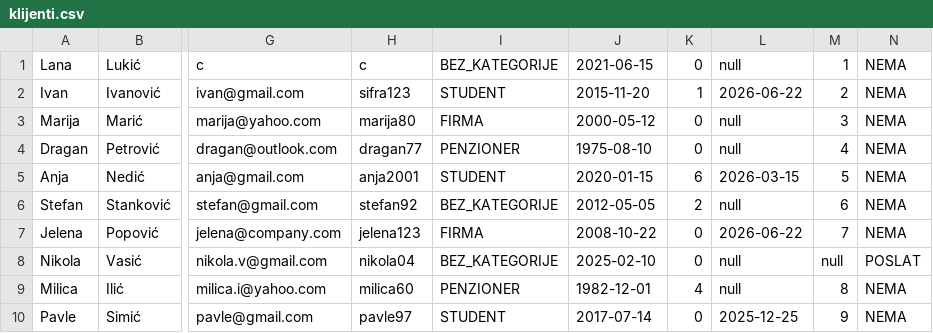
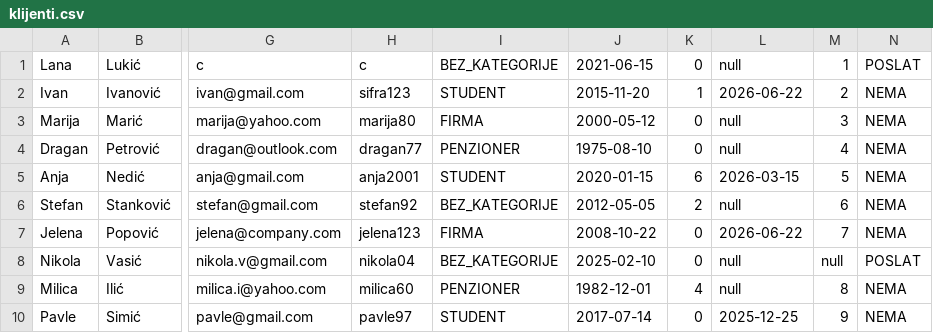
Before and after one commit to lanababic/rent_a_car, a CSV file: podaci/klijenti.csv, drawn as a sheet; only a part is shown, gaps mark what is left out; the diff names each change by its address in the sheet, - before the commit and + after, or states it on an @@ line.

Commit message:
uradjen klijent i izkomentarisana metoda za brisanje modela vozila

```diff
--- a/podaci/klijenti.csv
+++ b/podaci/klijenti.csv
-N1: NEMA
+N1: POSLAT
```
Also changed, not shown: 7 other files.
